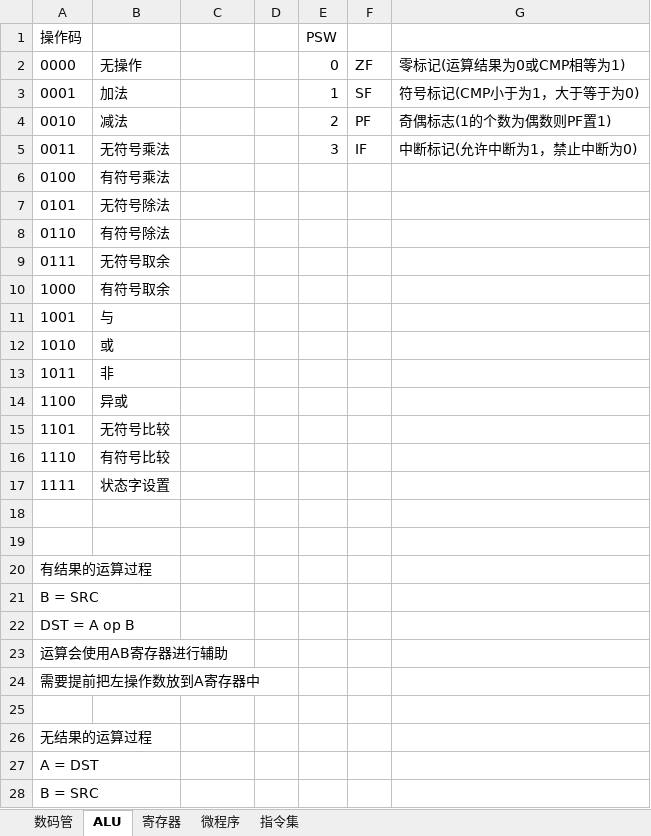
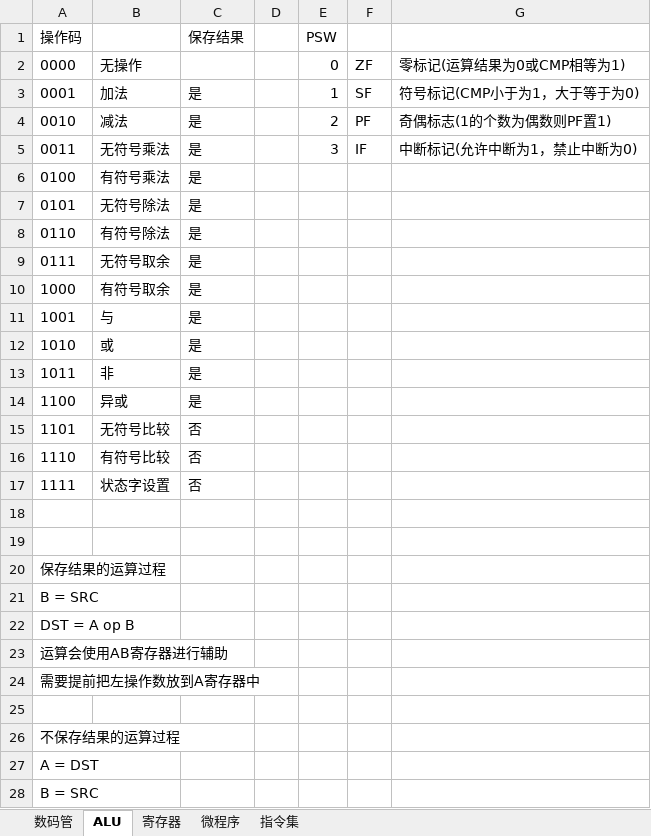
Before and after one commit to bigbadcat/XCPU, an Excel workbook: Design.xlsx, sheet ALU, drawn as a sheet; only a part is shown; values as stored, in another font and other column widths than the file's, no borders; the diff names each change by its address in the sheet, - before the commit and + after, or states it on an @@ line.

```diff
--- a/Design.xlsx (sheet ALU)
+++ b/Design.xlsx (sheet ALU)
-C1: (empty)
+C1: 保存结果
-C3:C14 (保存结果): (empty)
+C3:C14 (保存结果): 是
-C15:C17 (保存结果): (empty)
+C15:C17 (保存结果): 否
-A20 (操作码): 有结果的运算过程
+A20 (操作码): 保存结果的运算过程
-A26 (操作码): 无结果的运算过程
+A26 (操作码): 不保存结果的运算过程
```
Also changed, not shown: sheet 指令集, 3 other files.
